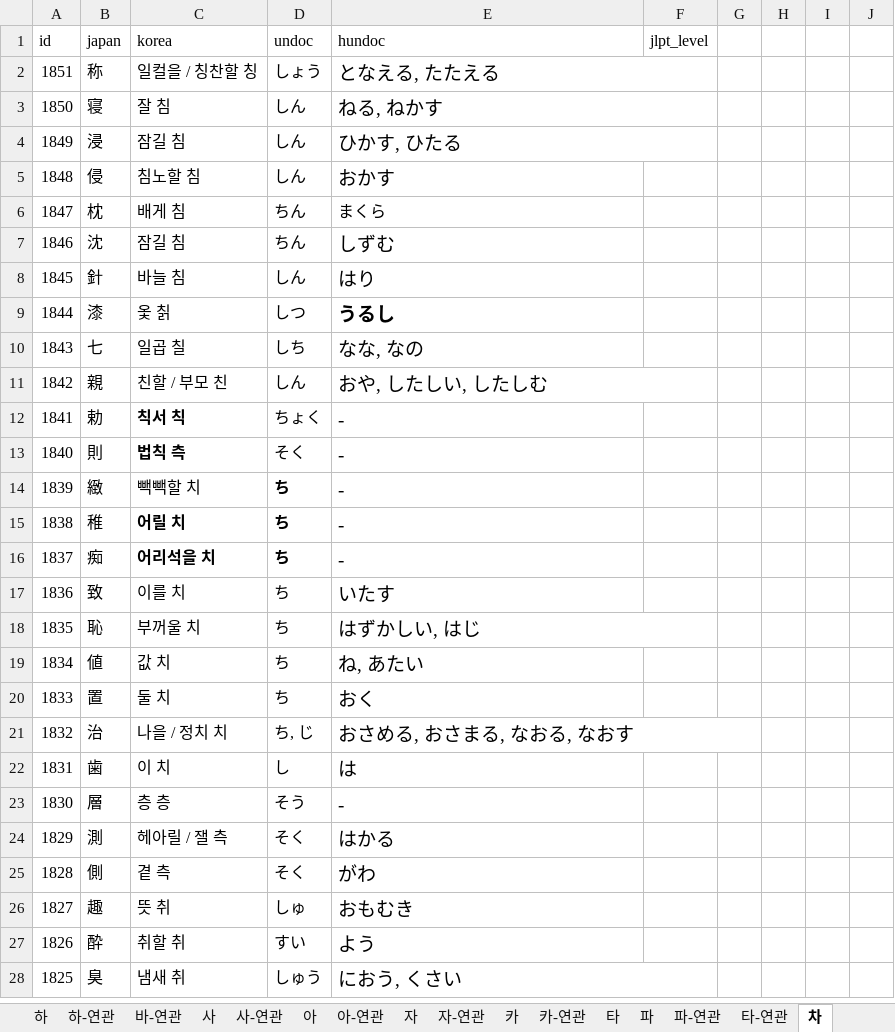
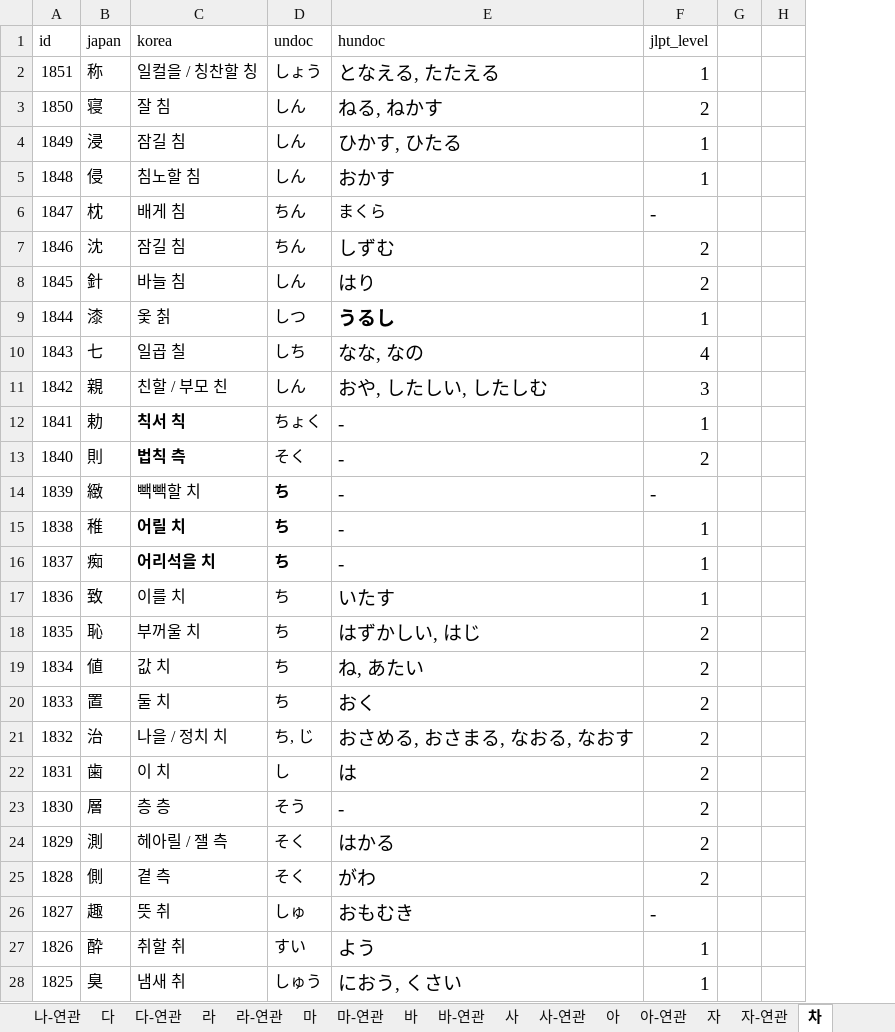
Before and after one commit to wonjongseo/toeic-voca, an Excel workbook: public/jlpt2316book.xlsx, sheet 차, drawn as a sheet; only a part is shown; values as stored, in another font and other column widths than the file's, no borders; charts and pictures not drawn; removed rows and columns are numbered as before the commit, all else as after; the diff covers the shown part only; the diff names each change by its address in the sheet, - before the commit and + after, or states it on an @@ line.

```diff
--- a/public/jlpt2316book.xlsx (sheet 차)
+++ b/public/jlpt2316book.xlsx (sheet 차)
-column G, empty
-column H, empty
-column I, empty
-column J, empty
+column G, empty
+column H, empty
-E2:F2 merged
-F2 (jlpt_level): (empty)
+F2 (jlpt_level): 1
-E3:F3 merged
-F3 (jlpt_level): (empty)
+F3 (jlpt_level): 2
-E4:F4 merged
-F4:F5 (jlpt_level): (empty)
+F4:F5 (jlpt_level): 1
-F6 (jlpt_level): (empty)
+F6 (jlpt_level): -
-F7:F8 (jlpt_level): (empty)
+F7:F8 (jlpt_level): 2
-F9 (jlpt_level): (empty)
+F9 (jlpt_level): 1
-F10 (jlpt_level): (empty)
+F10 (jlpt_level): 4
-E11:F11 merged
-F11 (jlpt_level): (empty)
+F11 (jlpt_level): 3
-F12 (jlpt_level): (empty)
+F12 (jlpt_level): 1
-F13 (jlpt_level): (empty)
+F13 (jlpt_level): 2
-F14 (jlpt_level): (empty)
+F14 (jlpt_level): -
-F15:F17 (jlpt_level): (empty)
+F15:F17 (jlpt_level): 1
-E18:F18 merged
-F18:F25 (jlpt_level): (empty)
+F18:F25 (jlpt_level): 2
-E21:G21 merged
-F26 (jlpt_level): (empty)
+F26 (jlpt_level): -
-F27:F28 (jlpt_level): (empty)
+F27:F28 (jlpt_level): 1
-E28:F28 merged
```
Also changed, not shown: 816 removed rows, 258 edited cells and merged cells elsewhere in this sheet, sheet 자-연관, sheet 차-연관, sheet 하-연관, sheet 마-연관, sheet 자, sheet 하, 9 more sheets, other sheet tabs, public/n1.xlsx, 4 other files.
